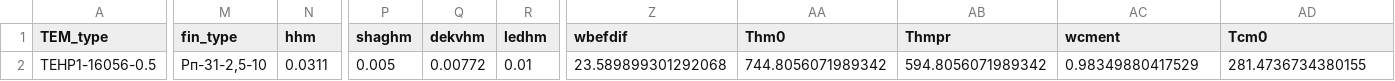
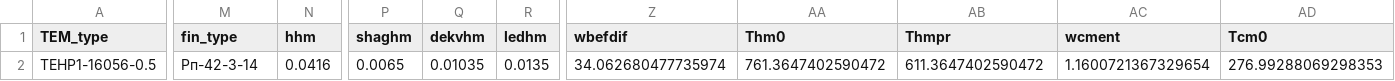
Before and after one commit to Roman-Golubev/basic_RL_model_mlops_2, a CSV file: artifacts/data_input/params_5.csv, drawn as a sheet; only a part is shown, gaps mark what is left out; the diff covers the shown part only; the diff names each change by its address in the sheet, - before the commit and + after, or states it on an @@ line.

```diff
--- a/artifacts/data_input/params_5.csv
+++ b/artifacts/data_input/params_5.csv
-M2 (fin_type): Рп-31-2,5-10
+M2 (fin_type): Рп-42-3-14
-N2 (hhm): 0.0311
+N2 (hhm): 0.0416
-P2 (shaghm): 0.005
+P2 (shaghm): 0.0065
-Q2 (dekvhm): 0.00772
+Q2 (dekvhm): 0.01035
-R2 (ledhm): 0.01
+R2 (ledhm): 0.0135
-Z2 (wbefdif): 23.589899301292068
+Z2 (wbefdif): 34.062680477735974
-AA2 (Thm0): 744.8056071989342
+AA2 (Thm0): 761.3647402590472
-AB2 (Thmpr): 594.8056071989342
+AB2 (Thmpr): 611.3647402590472
-AC2 (wcment): 0.98349880417529
+AC2 (wcment): 1.1600721367329654
-AD2 (Tcm0): 281.4736734380155
+AD2 (Tcm0): 276.99288069298353
```
Also changed, not shown: 8 edited cells elsewhere in this file, artifacts/data_input/params_1.csv, artifacts/data_input/params_2.csv, 9 other files.
